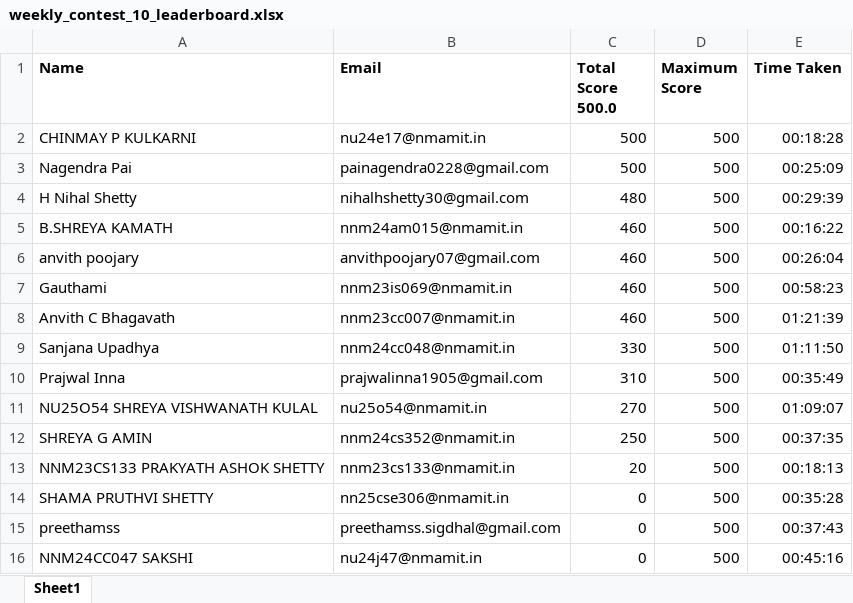
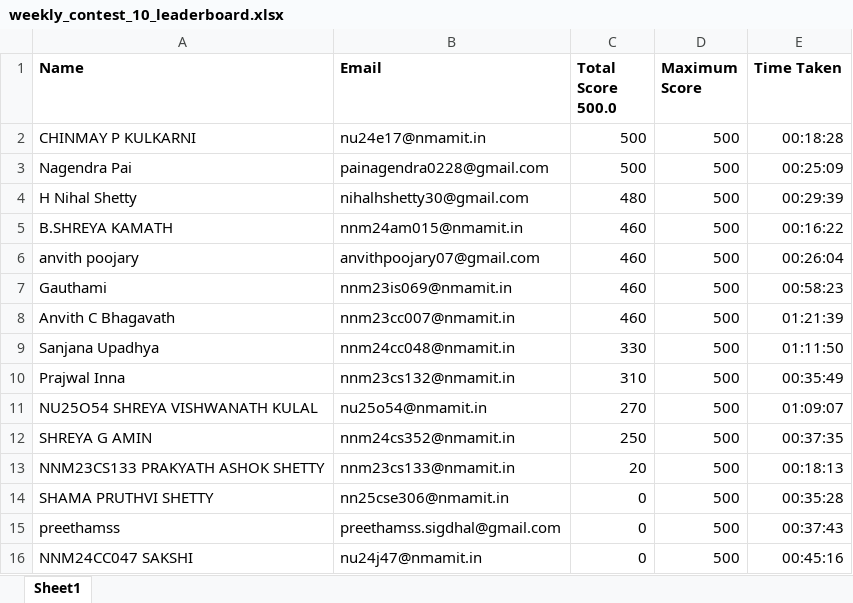
Before and after one commit to Aman-Hegde/Hackerearth_official, an Excel workbook: frontend/public/weekly_contest_10_leaderboard.xlsx, sheet Sheet1, drawn as a sheet; values as stored, in another font and other column widths than the file's, no borders; charts and pictures not drawn; the diff names each change by its address in the sheet, - before the commit and + after, or states it on an @@ line.

Commit message:
fix: redundant rows

```diff
--- a/frontend/public/weekly_contest_10_leaderboard.xlsx (sheet Sheet1)
+++ b/frontend/public/weekly_contest_10_leaderboard.xlsx (sheet Sheet1)
-B10 (Email): prajwalinna1905@gmail.com
+B10 (Email): nnm23cs132@nmamit.in
```
Also changed, not shown: charts or pictures.
